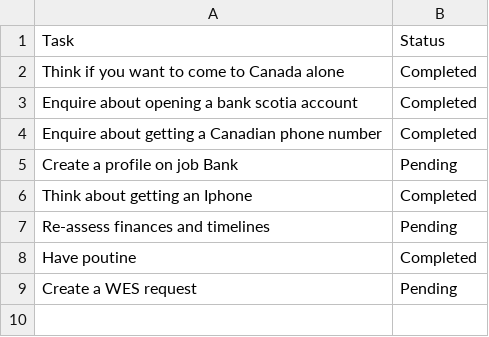
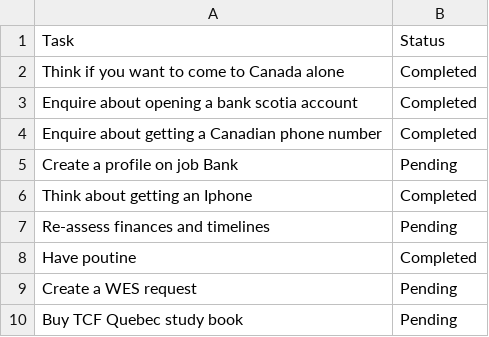
Before and after one commit to AhmadSidaoui/ahmadsidaoui.github.io, a CSV file: backend/TaskManager.csv, drawn as a sheet; the diff names each change by its address in the sheet, - before the commit and + after, or states it on an @@ line.

Commit message:
Update TaskManager.csv via server

```diff
--- a/backend/TaskManager.csv
+++ b/backend/TaskManager.csv
+row 10: Buy TCF Quebec study book | Pending
```
